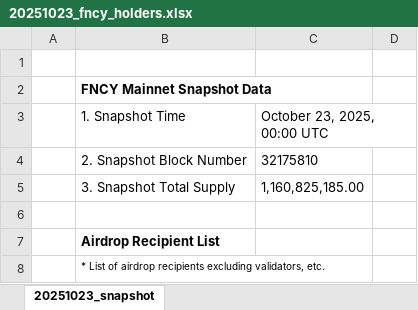
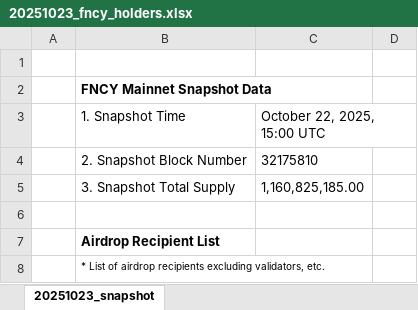
Before and after one commit to FNCYchain/FNCY-BEP20, an Excel workbook: 20251023_fncy_holders.xlsx, sheet 20251023_snapshot, drawn as a sheet; only a part is shown; values as stored, in another font and other column widths than the file's, no borders; charts and pictures not drawn; the diff names each change by its address in the sheet, - before the commit and + after, or states it on an @@ line.

Commit message:
Holders updated

```diff
--- a/20251023_fncy_holders.xlsx (sheet 20251023_snapshot)
+++ b/20251023_fncy_holders.xlsx (sheet 20251023_snapshot)
-C3: October 23, 2025, 00:00 UTC
+C3: October 22, 2025, 15:00 UTC
```
